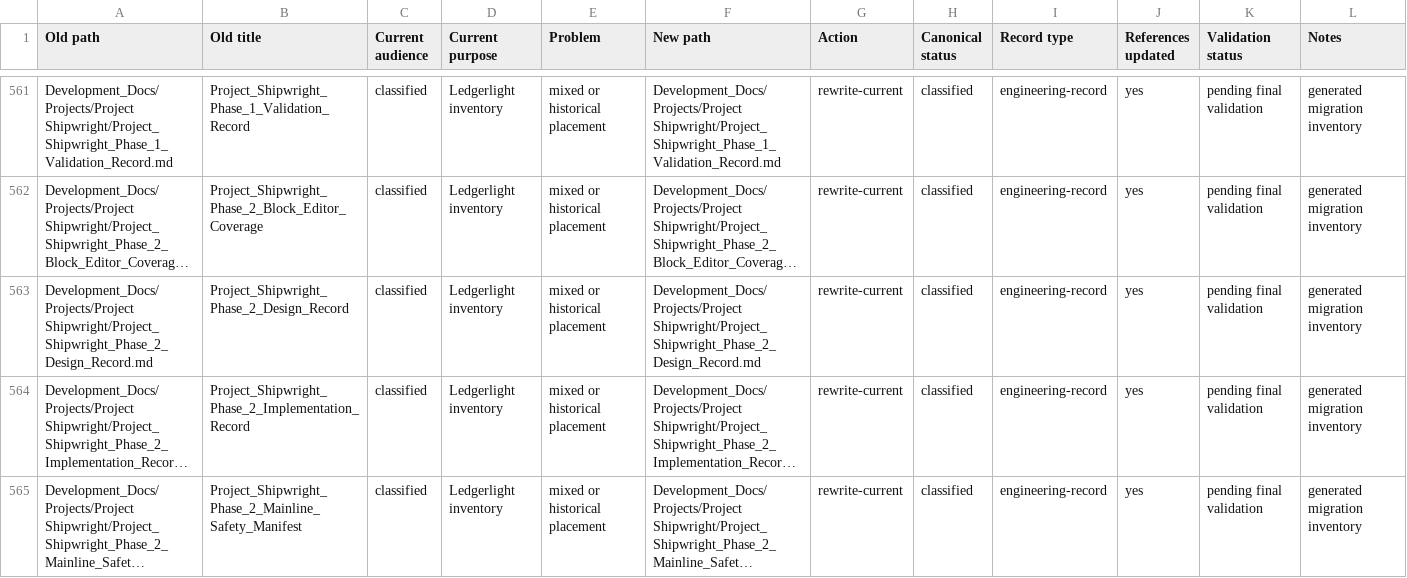
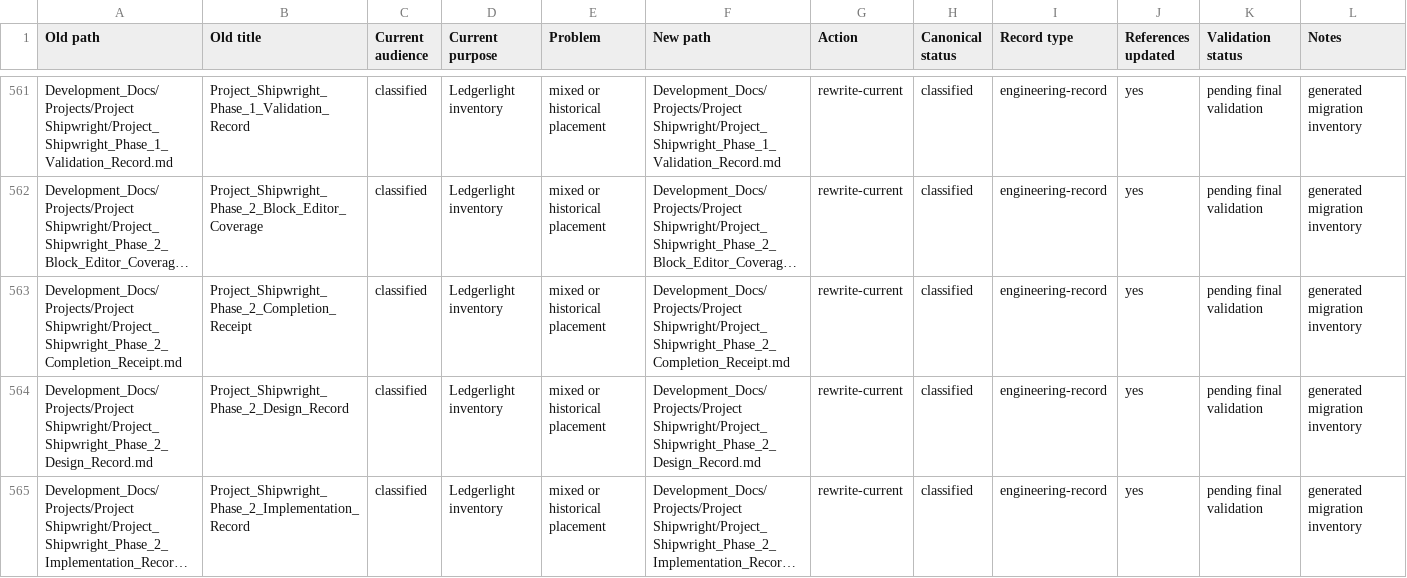
Before and after one commit to Kgray44/treasurehuntSoT, a CSV file: Development_Docs/Project_Ledgerlight_Documentation_Migration_Matrix.csv, drawn as a sheet; only a part is shown, gaps mark what is left out; the shorter side is filled out with more unchanged rows; long unchanged cells end in …; the diff names each change by its address in the sheet, - before the commit and + after, or states it on an @@ line.

Commit message:
style(shipwright): format Phase 2 closure records

```diff
--- a/Development_Docs/Project_Ledgerlight_Documentation_Migration_Matrix.csv
+++ b/Development_Docs/Project_Ledgerlight_Documentation_Migration_Matrix.csv
+row 563: Development_Docs/Projects/Project Shipwright/Project_Shipwright_Phase_2_Completion_Receipt.md | Project_Shipwright_Phase_2_Completion_Receipt | classified | Ledgerlight inventory | mixed or historical placement | Development_Docs/Projects/Project Shipwright/Project_Shipwright_Phase_2_Completion_Receipt.md | rewrite-current | classified | engineering-record | yes | pending final validation | generated migration inventory
```
Also changed, not shown: 3 other files.
